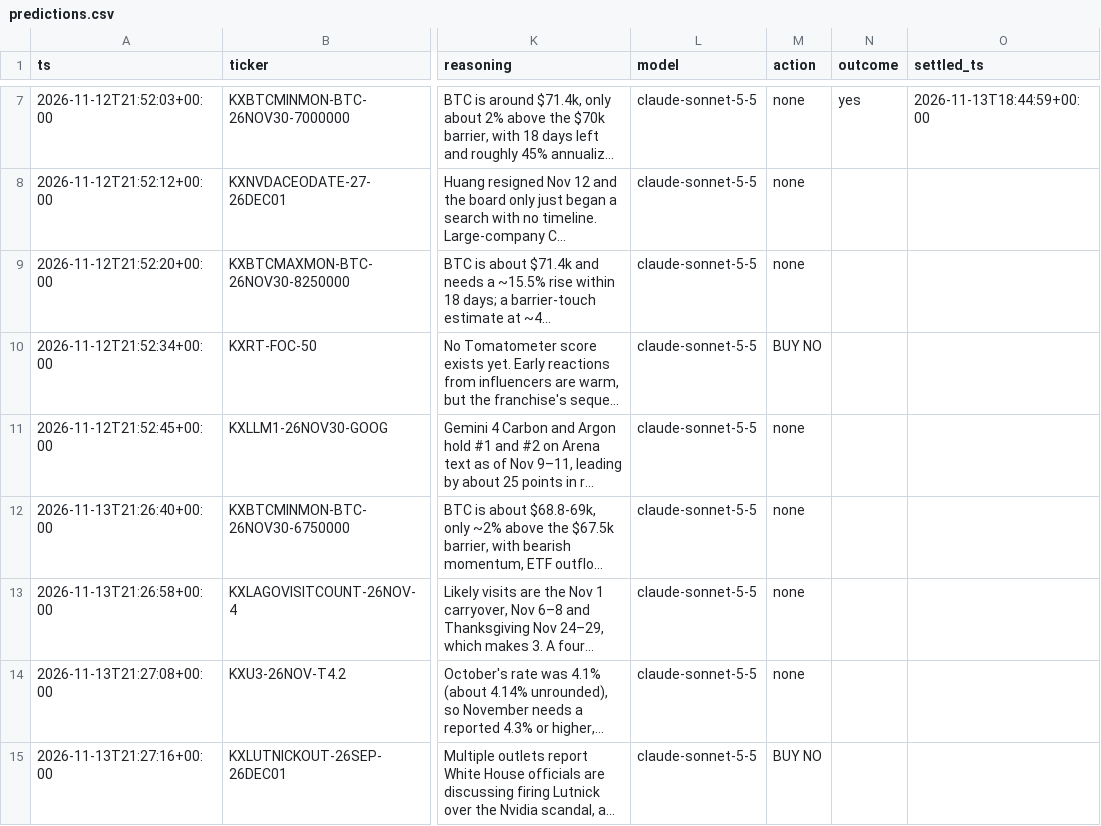
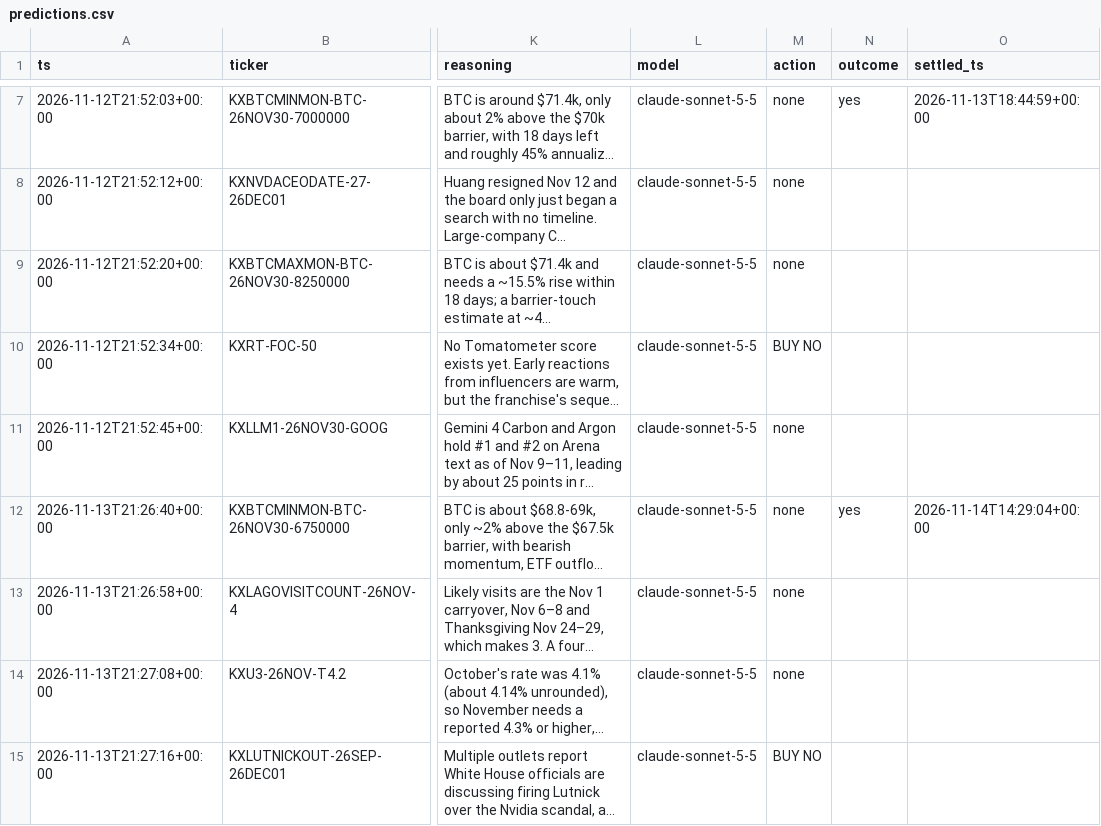
Before and after one commit to ethanboe88-droid/pm-paper-bot, a CSV file: data/predictions.csv, drawn as a sheet; only a part is shown, gaps mark what is left out; long unchanged cells end in …; the diff names each change by its address in the sheet, - before the commit and + after, or states it on an @@ line.

```diff
--- a/data/predictions.csv
+++ b/data/predictions.csv
-N12 (outcome): (empty)
+N12 (outcome): yes
-O12 (settled_ts): (empty)
+O12 (settled_ts): 2026-11-14T14:29:04+00:00
```
Also changed, not shown: data/trades.csv, 1 other file.
